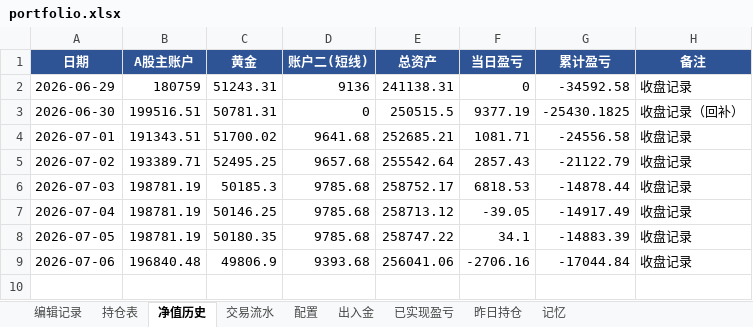
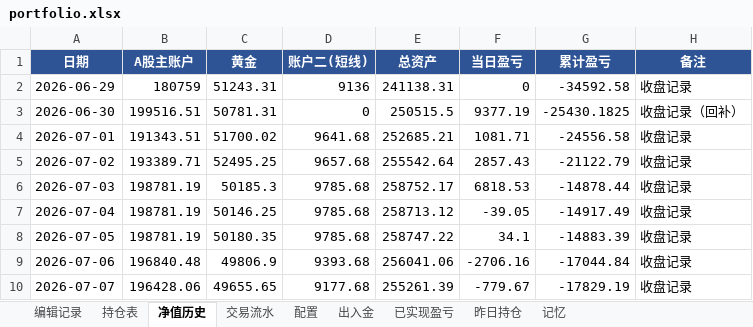
Before and after one commit to wanchangjia-png/investment-agent, an Excel workbook: portfolio.xlsx, sheet 净值历史, drawn as a sheet; values as stored, in another font and other column widths than the file's, no borders; the diff names each change by its address in the sheet, - before the commit and + after, or states it on an @@ line.

```diff
--- a/portfolio.xlsx (sheet 净值历史)
+++ b/portfolio.xlsx (sheet 净值历史)
+row 10: 2026-07-07 | 196428.06 | 49655.65 | 9177.68 | 255261.39 | -779.67 | -17829.19 | 收盘记录
```
Also changed, not shown: sheet 持仓表, sheet 昨日持仓.
